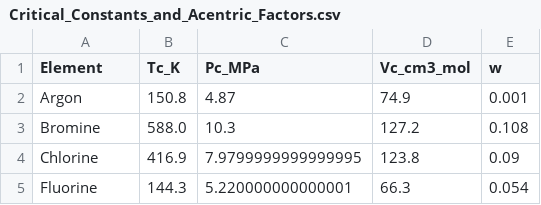
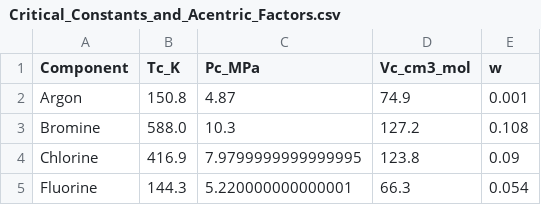
Before and after one commit to calvinp0/thermo_b, a CSV file: Critical_Constants_and_Acentric_Factors.csv, drawn as a sheet; only a part is shown.

Commit message:
Rename 'Element' to 'Component' in Critical_Constants_and_Acentric_Factors.csv

```diff
--- a/Critical_Constants_and_Acentric_Factors.csv
+++ b/Critical_Constants_and_Acentric_Factors.csv
@@ -1,2 +1,2 @@
-Element,Tc_K,Pc_MPa,Vc_cm3_mol,w
+Component,Tc_K,Pc_MPa,Vc_cm3_mol,w
 Argon,150.8,4.87,74.9,0.001
```
